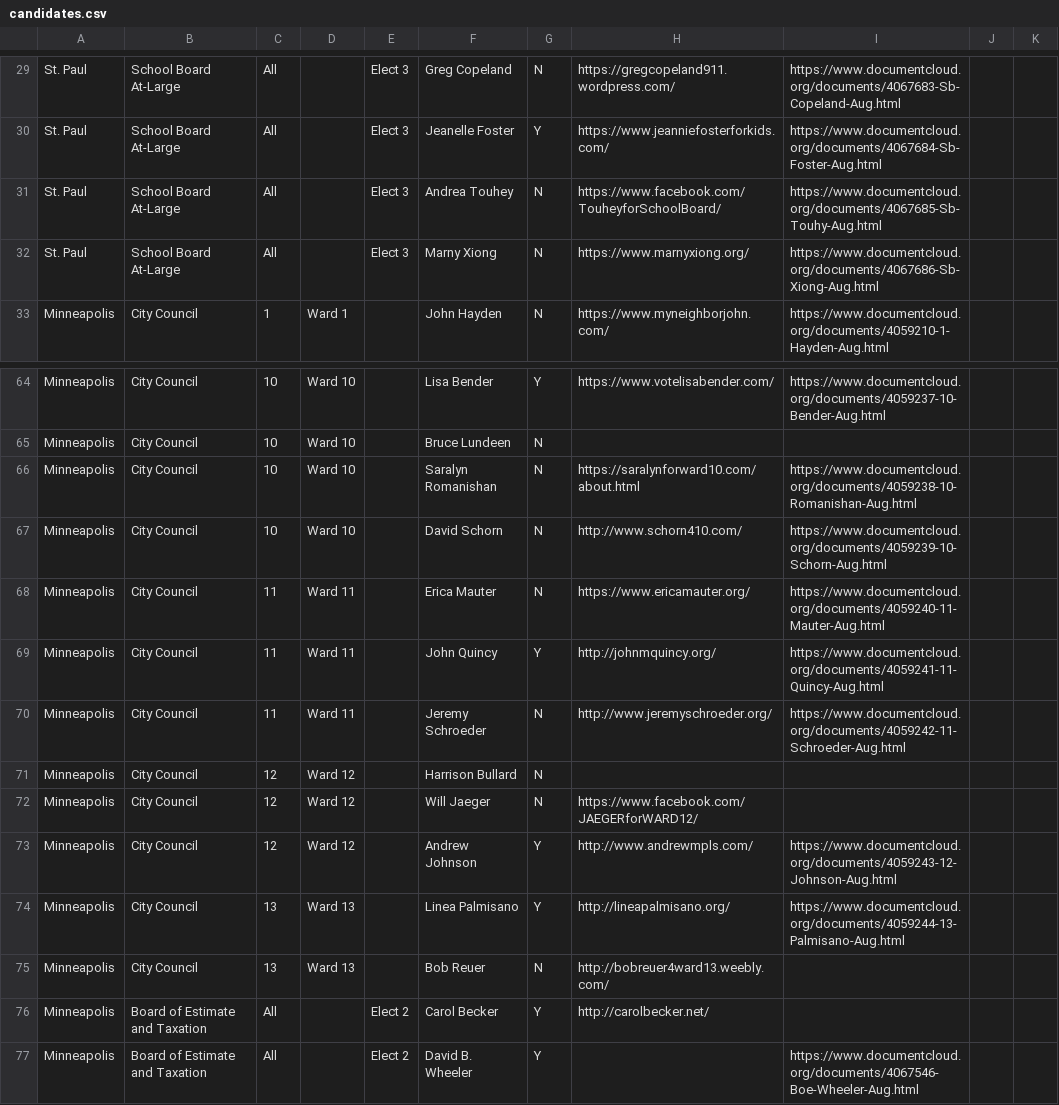
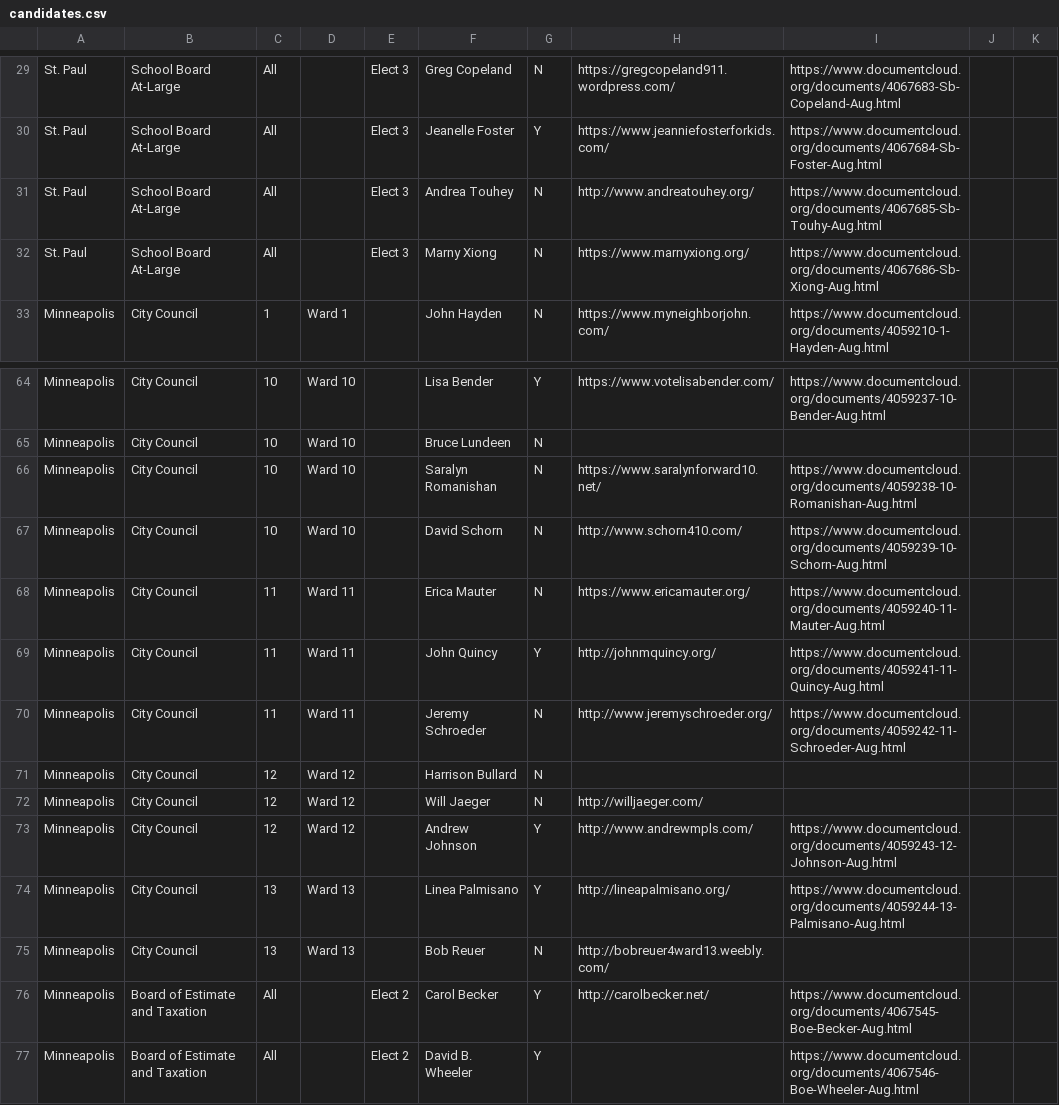
Before and after one commit to striblab/2017-election-guide, a CSV file: data/candidates.csv, drawn as a sheet; only a part is shown, gaps mark what is left out; the diff covers the shown part only.

```diff
--- a/data/candidates.csv
+++ b/data/candidates.csv
@@ -30,3 +30,3 @@ St. Paul,School Board At-Large,All,,Elect 3,Greg Copeland,N,https://gregcopeland
 St. Paul,School Board At-Large,All,,Elect 3,Jeanelle Foster,Y,https://www.jeanniefosterforkids.com/,https://www.documentcloud.org/documents/4067684-Sb-Foster-Aug.html,,
-St. Paul,School Board At-Large,All,,Elect 3,Andrea Touhey,N,https://www.facebook.com/TouheyforSchoolBoard/,https://www.documentcloud.org/documents/4067685-Sb-Touhy-Aug.html,,
+St. Paul,School Board At-Large,All,,Elect 3,Andrea Touhey,N,http://www.andreatouhey.org/,https://www.documentcloud.org/documents/4067685-Sb-Touhy-Aug.html,,
 St. Paul,School Board At-Large,All,,Elect 3,Marny Xiong,N,https://www.marnyxiong.org/,https://www.documentcloud.org/documents/4067686-Sb-Xiong-Aug.html,,
@@ -65,3 +65,3 @@ Minneapolis,City Council,10,Ward 10,,Lisa Bender,Y,https://www.votelisabender.co
 Minneapolis,City Council,10,Ward 10,,Bruce Lundeen,N,,,,
-Minneapolis,City Council,10,Ward 10,,Saralyn Romanishan,N,https://saralynforward10.com/about.html,https://www.documentcloud.org/documents/4059238-10-Romanishan-Aug.html,,
+Minneapolis,City Council,10,Ward 10,,Saralyn Romanishan,N,https://www.saralynforward10.net/,https://www.documentcloud.org/documents/4059238-10-Romanishan-Aug.html,,
 Minneapolis,City Council,10,Ward 10,,David Schorn,N,http://www.schorn410.com/,https://www.documentcloud.org/documents/4059239-10-Schorn-Aug.html,,
@@ -71,3 +71,3 @@ Minneapolis,City Council,11,Ward 11,,Jeremy Schroeder,N,http://www.jeremyschroed
 Minneapolis,City Council,12,Ward 12,,Harrison Bullard,N,,,,
-Minneapolis,City Council,12,Ward 12,,Will Jaeger,N,https://www.facebook.com/JAEGERforWARD12/,,,
+Minneapolis,City Council,12,Ward 12,,Will Jaeger,N,http://willjaeger.com/,,,
 Minneapolis,City Council,12,Ward 12,,Andrew Johnson,Y,http://www.andrewmpls.com/,https://www.documentcloud.org/documents/4059243-12-Johnson-Aug.html,,
@@ -75,3 +75,3 @@ Minneapolis,City Council,13,Ward 13,,Linea Palmisano,Y,http://lineapalmisano.org
 Minneapolis,City Council,13,Ward 13,,Bob Reuer,N,http://bobreuer4ward13.weebly.com/,,,
-Minneapolis,Board of Estimate and Taxation,All,,Elect 2,Carol Becker,Y,http://carolbecker.net/,,,
+Minneapolis,Board of Estimate and Taxation,All,,Elect 2,Carol Becker,Y,http://carolbecker.net/,https://www.documentcloud.org/documents/4067545-Boe-Becker-Aug.html,,
 Minneapolis,Board of Estimate and Taxation,All,,Elect 2,David B. Wheeler,Y,,https://www.documentcloud.org/documents/4067546-Boe-Wheeler-Aug.html,,
```
Also changed, not shown: 28 edited cells elsewhere in this file.
